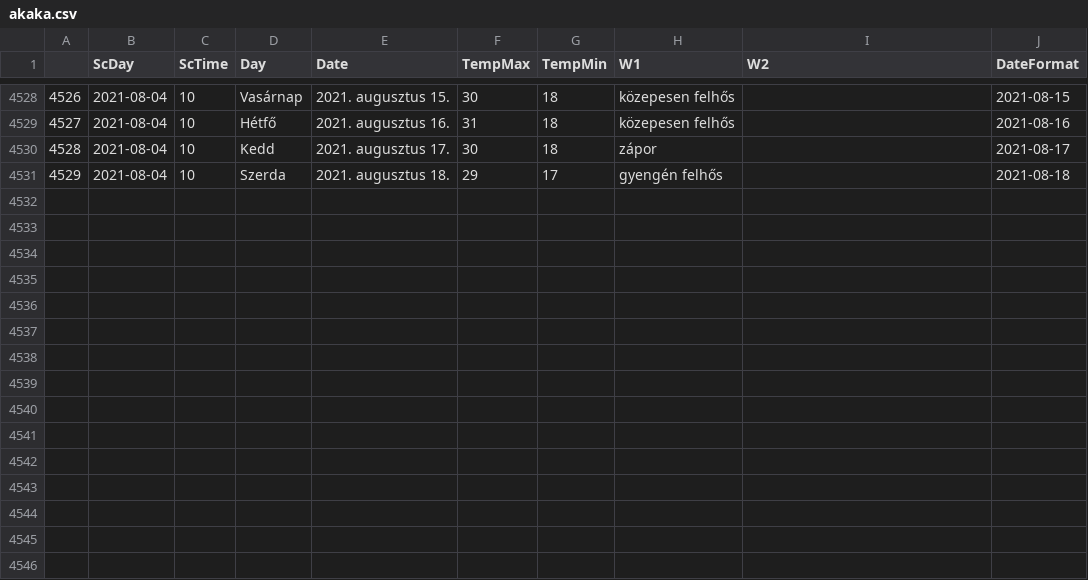
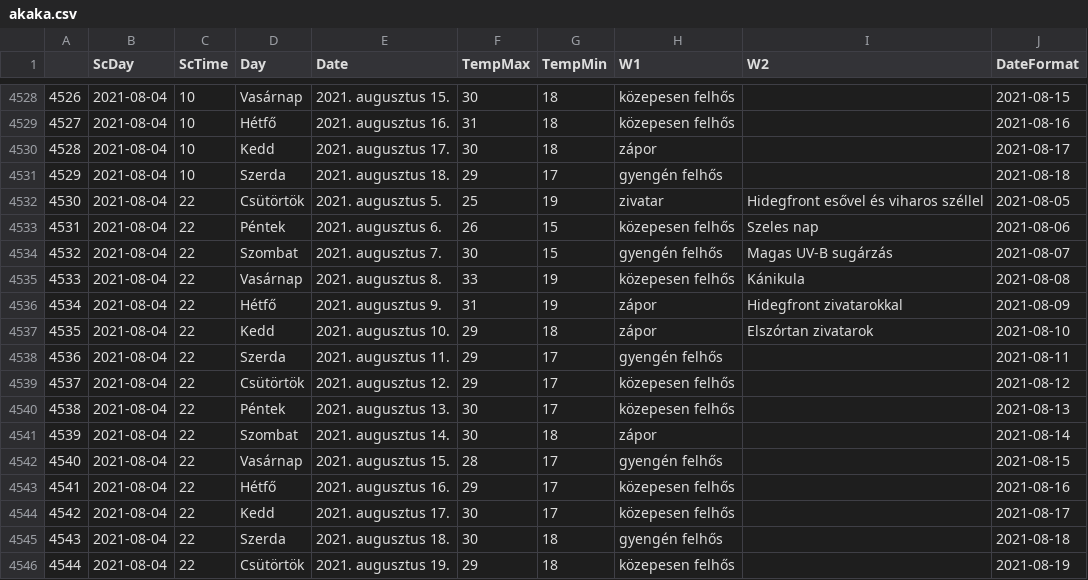
Before and after one commit to revpeter/ID_sc, a CSV file: akaka.csv, drawn as a sheet; only a part is shown, gaps mark what is left out; the diff names each change by its address in the sheet, - before the commit and + after, or states it on an @@ line.

```diff
--- a/akaka.csv
+++ b/akaka.csv
+row 4532: 4530 | 2021-08-04 | 22 | Csütörtök | 2021. augusztus 5. | 25 | 19 | zivatar | Hidegfront esővel és viharos széllel | 2021-08-05
+row 4533: 4531 | 2021-08-04 | 22 | Péntek | 2021. augusztus 6. | 26 | 15 | közepesen felhős | Szeles nap | 2021-08-06
+row 4534: 4532 | 2021-08-04 | 22 | Szombat | 2021. augusztus 7. | 30 | 15 | gyengén felhős | Magas UV-B sugárzás | 2021-08-07
+row 4535: 4533 | 2021-08-04 | 22 | Vasárnap | 2021. augusztus 8. | 33 | 19 | közepesen felhős | Kánikula | 2021-08-08
+row 4536: 4534 | 2021-08-04 | 22 | Hétfő | 2021. augusztus 9. | 31 | 19 | zápor | Hidegfront zivatarokkal | 2021-08-09
+row 4537: 4535 | 2021-08-04 | 22 | Kedd | 2021. augusztus 10. | 29 | 18 | zápor | Elszórtan zivatarok | 2021-08-10
+row 4538: 4536 | 2021-08-04 | 22 | Szerda | 2021. augusztus 11. | 29 | 17 | gyengén felhős |  | 2021-08-11
+row 4539: 4537 | 2021-08-04 | 22 | Csütörtök | 2021. augusztus 12. | 29 | 17 | közepesen felhős |  | 2021-08-12
+row 4540: 4538 | 2021-08-04 | 22 | Péntek | 2021. augusztus 13. | 30 | 17 | közepesen felhős |  | 2021-08-13
+row 4541: 4539 | 2021-08-04 | 22 | Szombat | 2021. augusztus 14. | 30 | 18 | zápor |  | 2021-08-14
+row 4542: 4540 | 2021-08-04 | 22 | Vasárnap | 2021. augusztus 15. | 28 | 17 | gyengén felhős |  | 2021-08-15
+row 4543: 4541 | 2021-08-04 | 22 | Hétfő | 2021. augusztus 16. | 29 | 17 | közepesen felhős |  | 2021-08-16
+row 4544: 4542 | 2021-08-04 | 22 | Kedd | 2021. augusztus 17. | 30 | 17 | közepesen felhős |  | 2021-08-17
+row 4545: 4543 | 2021-08-04 | 22 | Szerda | 2021. augusztus 18. | 30 | 18 | gyengén felhős |  | 2021-08-18
+row 4546: 4544 | 2021-08-04 | 22 | Csütörtök | 2021. augusztus 19. | 29 | 18 | közepesen felhős |  | 2021-08-19
```
